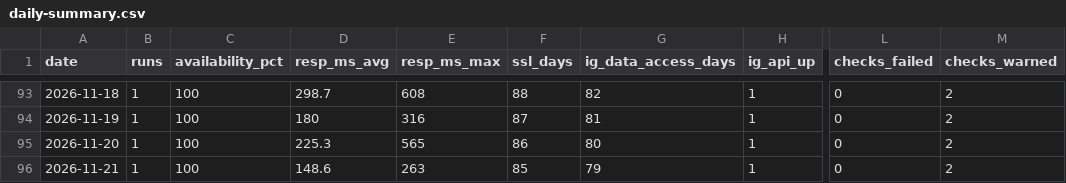
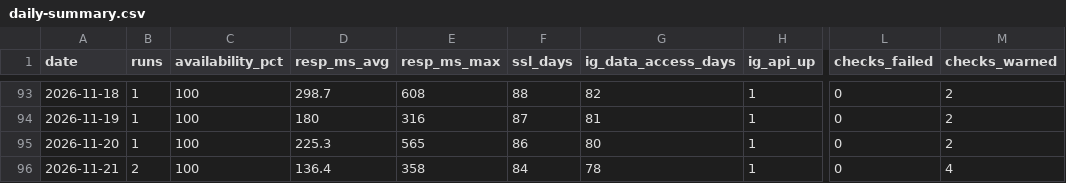
Before and after one commit to byeongkicho/Gluten-Free_Korea, a CSV file: data/daily-summary.csv, drawn as a sheet; only a part is shown, gaps mark what is left out; the diff names each change by its address in the sheet, - before the commit and + after, or states it on an @@ line.

```diff
--- a/data/daily-summary.csv
+++ b/data/daily-summary.csv
-B96 (runs): 1
+B96 (runs): 2
-D96 (resp_ms_avg): 148.6
+D96 (resp_ms_avg): 136.4
-E96 (resp_ms_max): 263
+E96 (resp_ms_max): 358
-F96 (ssl_days): 85
+F96 (ssl_days): 84
-G96 (ig_data_access_days): 79
+G96 (ig_data_access_days): 78
-M96 (checks_warned): 2
+M96 (checks_warned): 4
```
